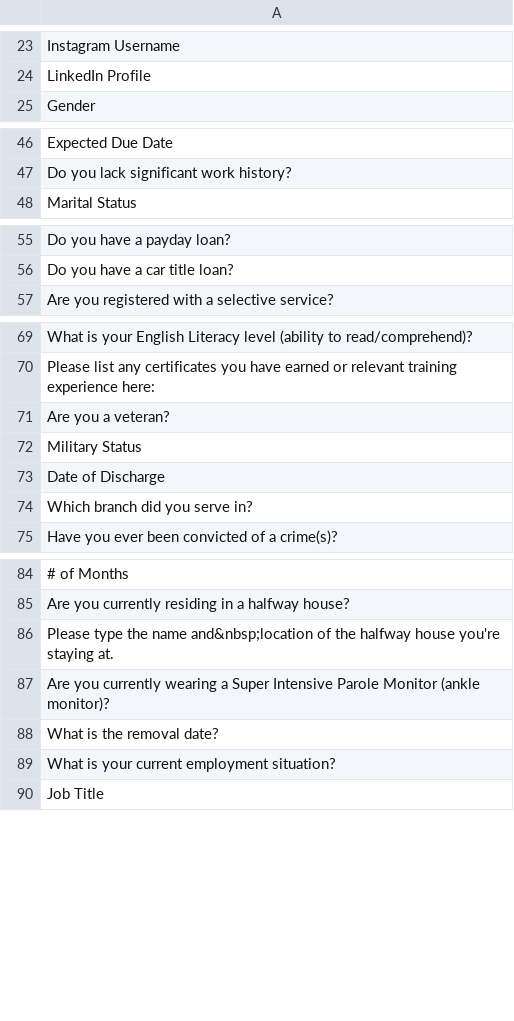
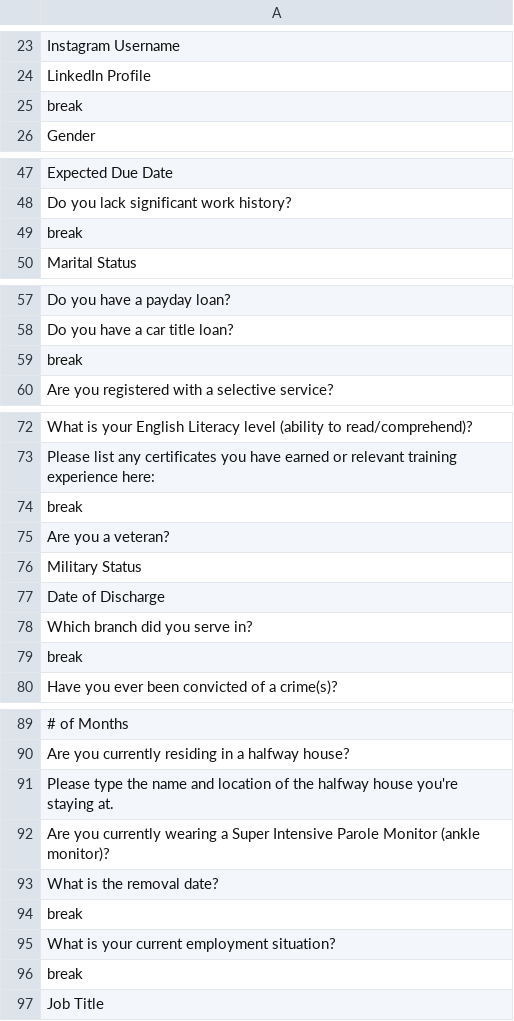
Before and after one commit to dallas2018/team-10, a CSV file: scripts/Questions/pg1questions.csv, drawn as a sheet; only a part is shown, gaps mark what is left out; addresses are those after the commit; the diff names each change by its address in the sheet, - before the commit and + after, or states it on an @@ line.

```diff
--- a/scripts/Questions/pg1questions.csv
+++ b/scripts/Questions/pg1questions.csv
+row 25: break
+row 49: break
+row 59: break
+row 74: break
+row 79: break
-A91: …the name and&nbsp;location of the…
+A91: …the name and location of the…
+row 94: break
+row 96: break
```
Also changed, not shown: 2 other files.
